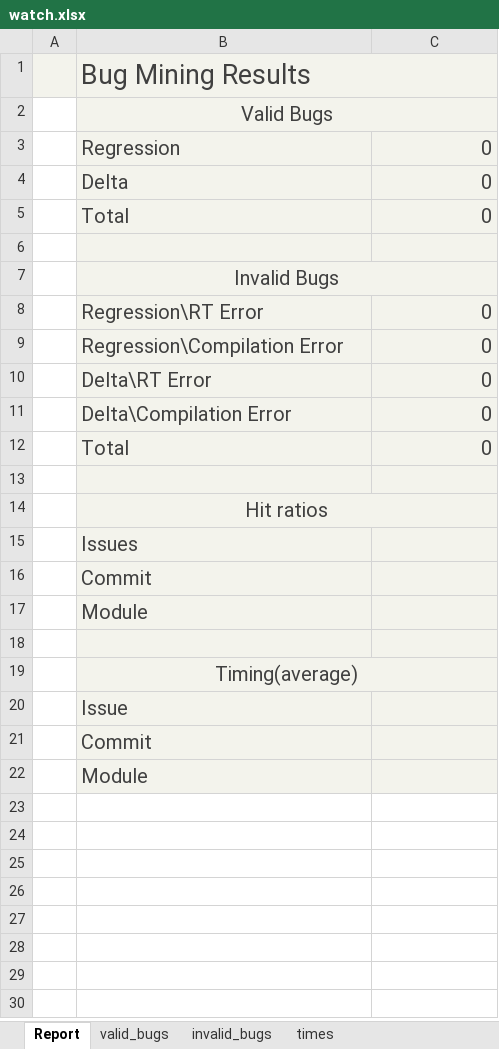
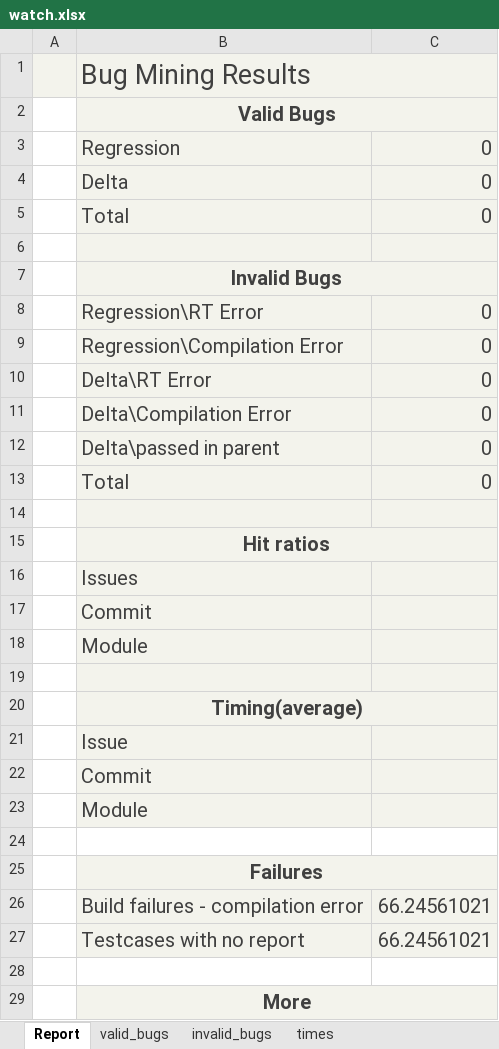
Before and after one commit to rotba/BugMiner, an Excel workbook: static_files/watch.xlsx, sheet Report, drawn as a sheet; only a part is shown; values as stored, in another font and other column widths than the file's, no borders; charts and pictures not drawn; addresses are those after the commit; the diff covers the shown part only; the diff names each change by its address in the sheet, - before the commit and + after, or states it on an @@ line.

```diff
--- a/static_files/watch.xlsx (sheet Report)
+++ b/static_files/watch.xlsx (sheet Report)
-B2 bold: off
+B2 bold: on
-B7 bold: off
+B7 bold: on
+row 12:  | Delta\passed in parent | 0
-B15 bold: off
+B15 bold: on
-B20 bold: off
+B20 bold: on
+row 24: (empty)
+row 25:  | Failures
+row 26:  | Build failures - compilation error | 66.24561021
+row 27:  | Testcases with no report | 66.24561021
+row 28: (empty)
+row 29:  | More
```
Also changed, not shown: 3 added rows elsewhere in this sheet, formulas that keep their value, charts or pictures, 5 other files.
